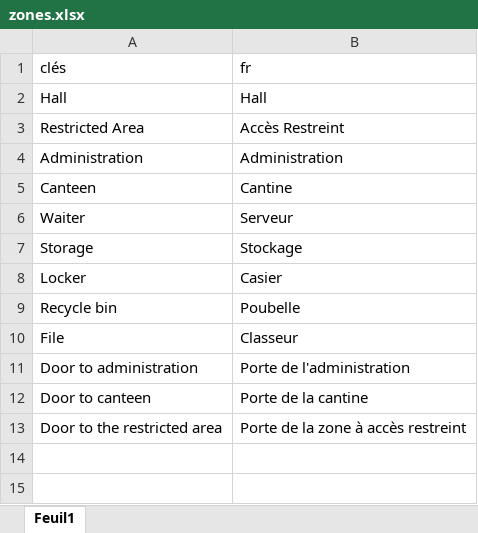
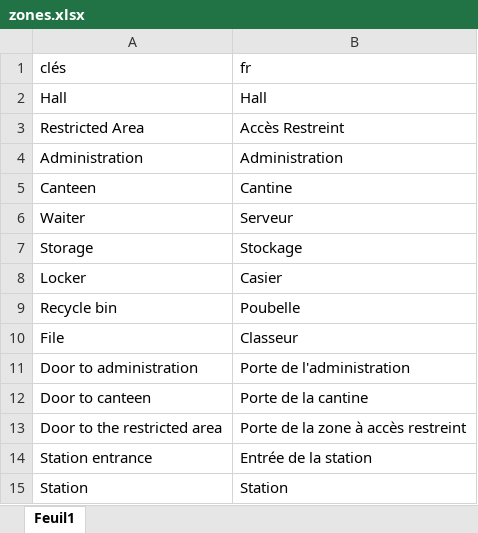
Before and after one commit to HenriMichelonEsimed/maquette2-fpv, an Excel workbook: game/assets/i18n/zones.xlsx, sheet Feuil1, drawn as a sheet; values as stored, in another font and other column widths than the file's, no borders; the diff names each change by its address in the sheet, - before the commit and + after, or states it on an @@ line.

Commit message:
change zone

```diff
--- a/game/assets/i18n/zones.xlsx (sheet Feuil1)
+++ b/game/assets/i18n/zones.xlsx (sheet Feuil1)
+row 14: Station entrance | Entrée de la station
+row 15: Station | Station
```
Also changed, not shown: game/assets/i18n/quest_main.xlsx, 15 other files.
